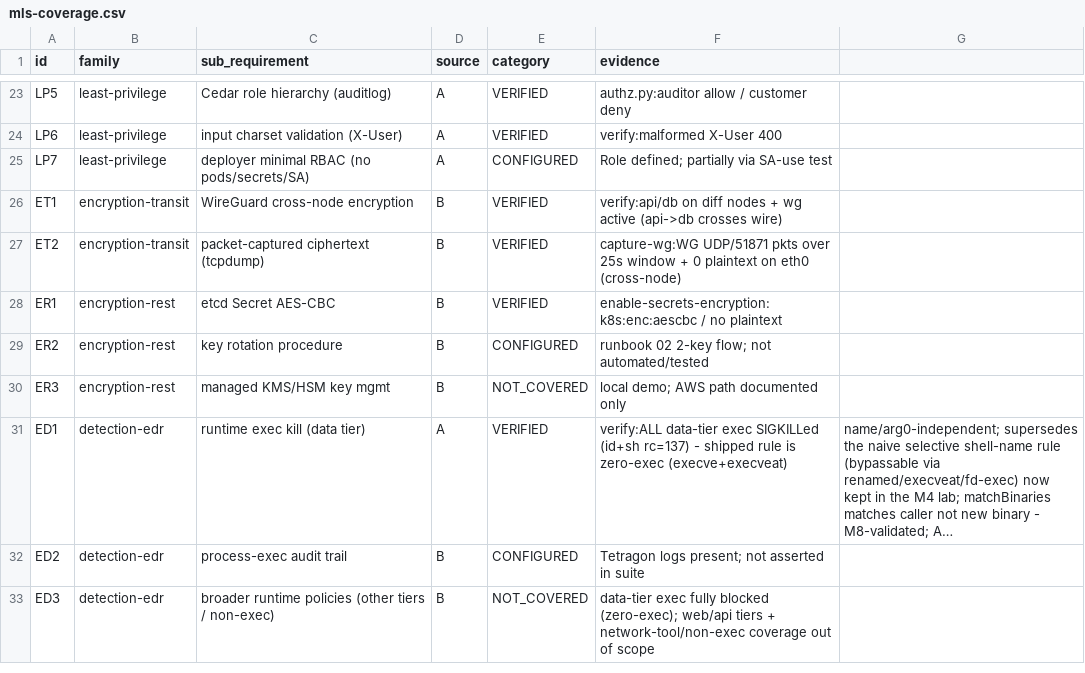
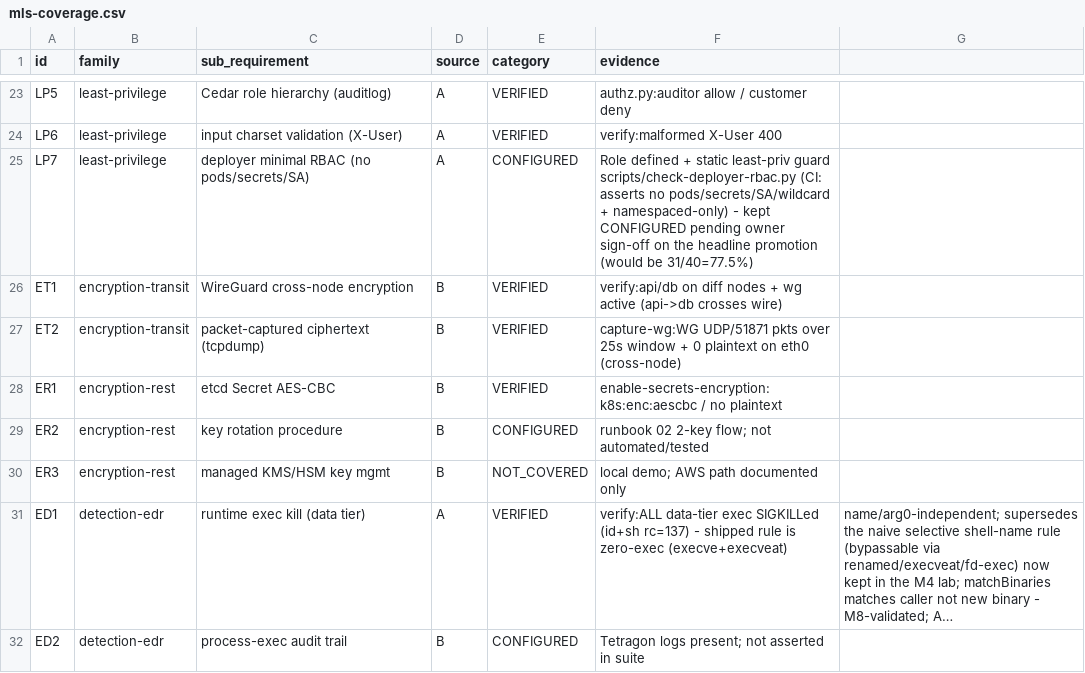
Before and after one commit to dsaedsae/cloudsec-policy-stack, a CSV file: docs/mls-coverage.csv, drawn as a sheet; only a part is shown, gaps mark what is left out; the shorter side is filled out with more unchanged rows; long unchanged cells end in ….

```diff
--- a/docs/mls-coverage.csv
+++ b/docs/mls-coverage.csv
@@ -24,3 +24,3 @@ LP5,least-privilege,Cedar role hierarchy (auditlog),A,VERIFIED,authz.py:auditor
 LP6,least-privilege,input charset validation (X-User),A,VERIFIED,verify:malformed X-User 400
-LP7,least-privilege,deployer minimal RBAC (no pods/secrets/SA),A,CONFIGURED,Role defined; partially via SA-use test
+LP7,least-privilege,deployer minimal RBAC (no pods/secrets/SA),A,CONFIGURED,Role defined + static least-priv guard scripts/check-deployer-rbac.py (CI: asserts no pods/secrets/SA/wildcard + namespaced-only) - kept CONFIGURED pending owner sign-off on the headline promotion (would be 31/40=77.5%)
 ET1,encryption-transit,WireGuard cross-node encryption,B,VERIFIED,verify:api/db on diff nodes + wg active (api->db crosses wire)
```
Also changed, not shown: 3 other files.
